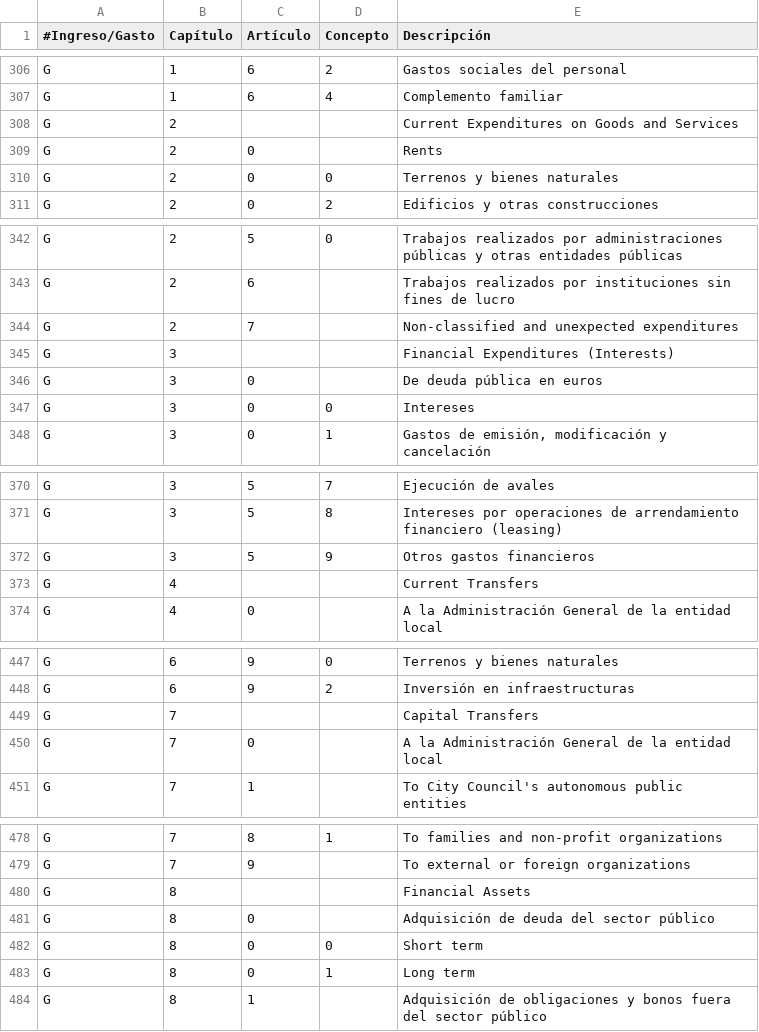
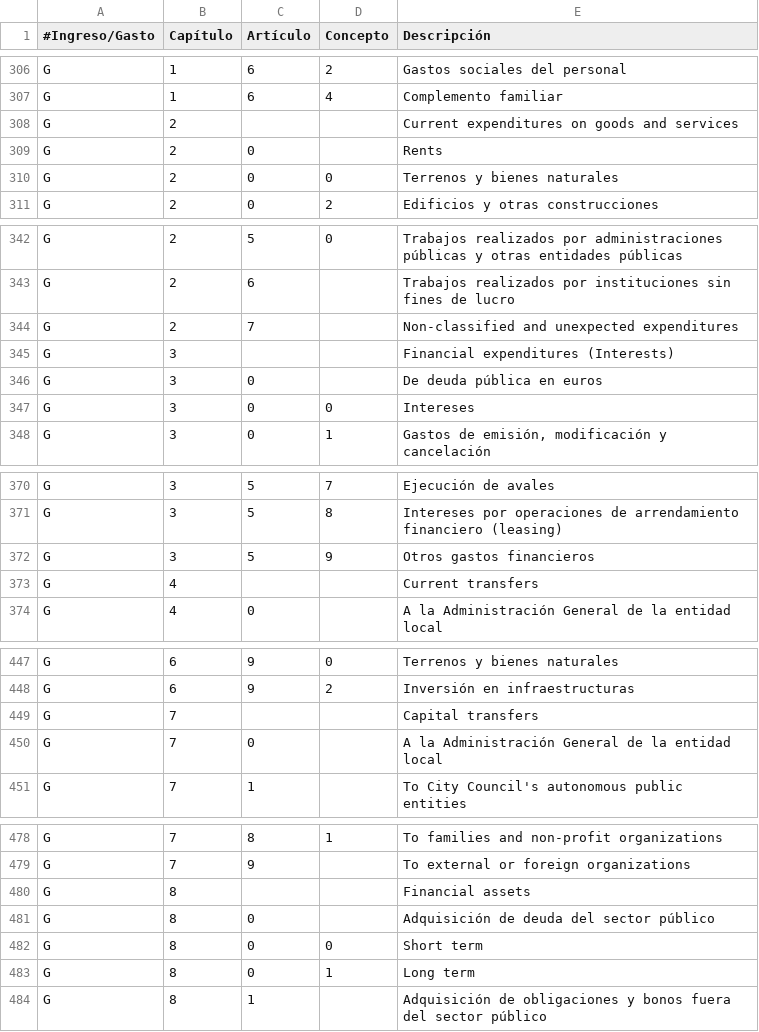
Before and after one commit to civio/presupuesto-barcelona, a CSV file: data/en/clasificacion_economica.csv, drawn as a sheet; only a part is shown, gaps mark what is left out; the diff covers the shown part only.

```diff
--- a/data/en/clasificacion_economica.csv
+++ b/data/en/clasificacion_economica.csv
@@ -307,3 +307,3 @@ G,1,6,2,Gastos sociales del personal
 G,1,6,4,Complemento familiar
-G,2,,,Current Expenditures on Goods and Services
+G,2,,,Current expenditures on goods and services
 G,2,0,,Rents
@@ -344,3 +344,3 @@ G,2,6,,Trabajos realizados por instituciones sin fines de lucro
 G,2,7,,Non-classified and unexpected expenditures
-G,3,,,Financial Expenditures (Interests)
+G,3,,,Financial expenditures (Interests)
 G,3,0,,De deuda pública en euros
@@ -372,3 +372,3 @@ G,3,5,8,Intereses por operaciones de arrendamiento financiero (leasing)
 G,3,5,9,Otros gastos financieros
-G,4,,,Current Transfers
+G,4,,,Current transfers
 G,4,0,,A la Administración General de la entidad local
@@ -448,3 +448,3 @@ G,6,9,0,Terrenos y bienes naturales
 G,6,9,2,Inversión en infraestructuras
-G,7,,,Capital Transfers
+G,7,,,Capital transfers
 G,7,0,,A la Administración General de la entidad local
@@ -479,3 +479,3 @@ G,7,8,1,To families and non-profit organizations
 G,7,9,,To external or foreign organizations
-G,8,,,Financial Assets
+G,8,,,Financial assets
 G,8,0,,Adquisición de deuda del sector público
```
Also changed, not shown: 13 edited cells elsewhere in this file.
